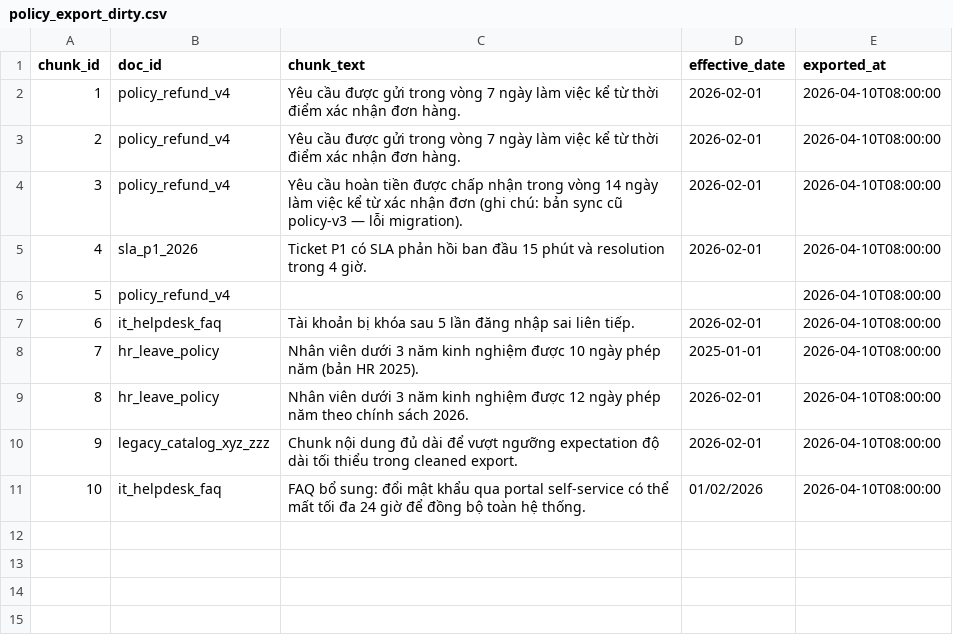
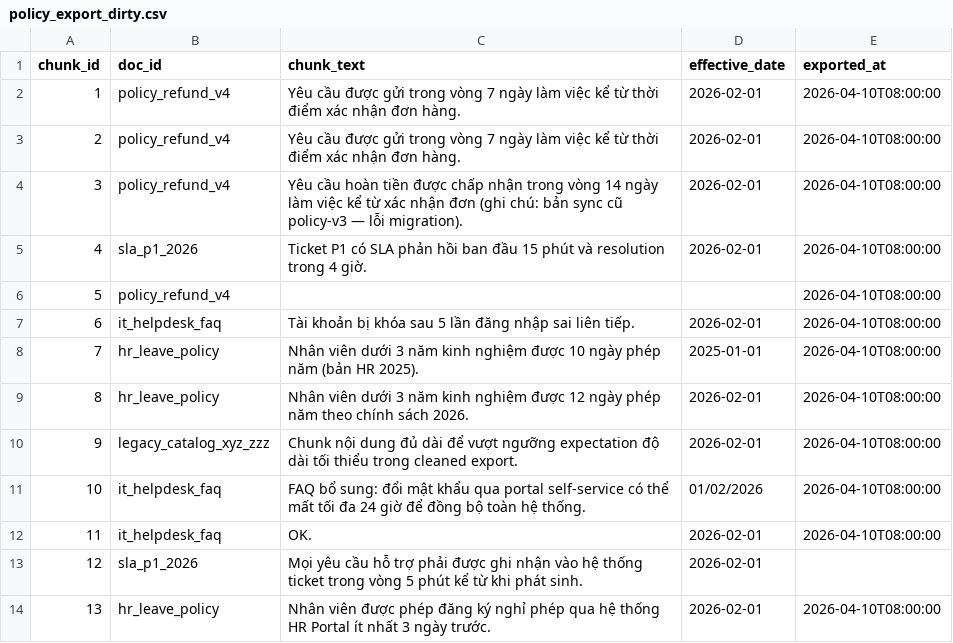
Before and after one commit to dmk1en/Nhom10-403-Day10, a CSV file: lab/data/raw/policy_export_dirty.csv, drawn as a sheet; the diff names each change by its address in the sheet, - before the commit and + after, or states it on an @@ line.

```diff
--- a/lab/data/raw/policy_export_dirty.csv
+++ b/lab/data/raw/policy_export_dirty.csv
+row 12: 11 | it_helpdesk_faq | OK. | 2026-02-01 | 2026-04-10T08:00:00
+row 13: 12 | sla_p1_2026 | Mọi yêu cầu hỗ trợ phải được ghi nhận vào hệ thống ticket trong vòng 5 phút kể từ khi phát sinh. | 2026-02-01
+row 14: 13 | hr_leave_policy | Nhân viên được phép đăng ký nghỉ phép qua hệ thống HR Portal ít nhất 3 ngày trước. | 2026-02-01 | 2026-04-10T08:00:00
```
Also changed, not shown: 6 other files.
